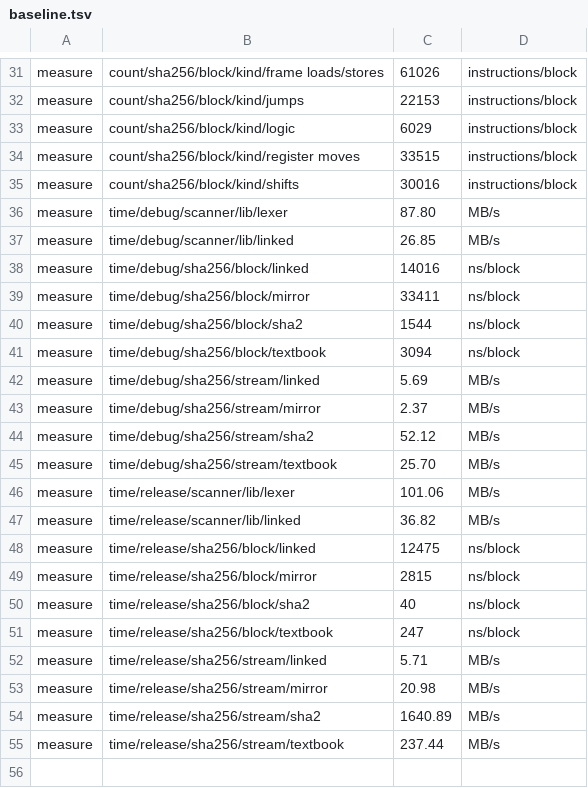
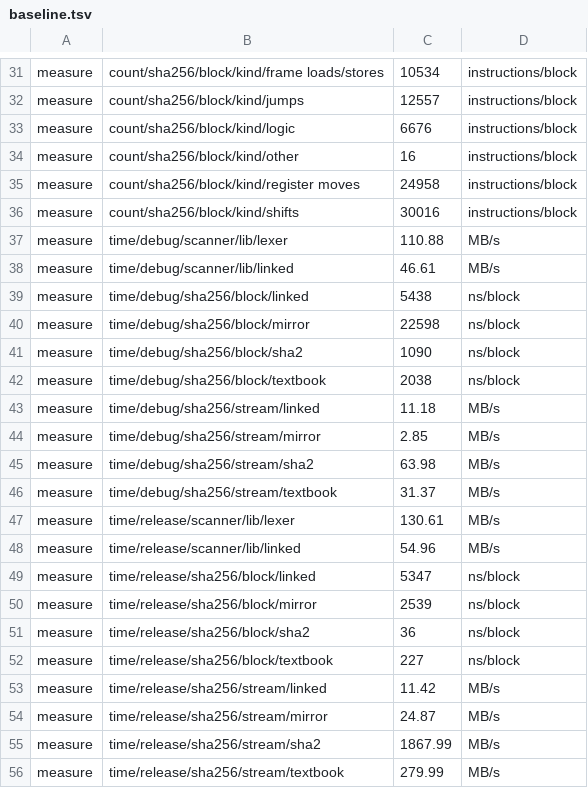
Before and after one commit to MinusGix/heather, a TSV file: crates/linked/benches/baseline.tsv, drawn as a sheet; only a part is shown, gaps mark what is left out; addresses are those after the commit; the diff covers the shown part only; the diff names each change by its address in the sheet, - before the commit and + after, or states it on an @@ line.

```diff
--- a/crates/linked/benches/baseline.tsv
+++ b/crates/linked/benches/baseline.tsv
-C31: 61026
+C31: 10534
-C32: 22153
+C32: 12557
-C33: 6029
+C33: 6676
+row 34: measure | count/sha256/block/kind/other | 16 | instructions/block
-C35: 33515
+C35: 24958
-C37: 87.80
+C37: 110.88
-C38: 26.85
+C38: 46.61
-C39: 14016
+C39: 5438
-C40: 33411
+C40: 22598
-C41: 1544
+C41: 1090
-C42: 3094
+C42: 2038
-C43: 5.69
+C43: 11.18
-C44: 2.37
+C44: 2.85
-C45: 52.12
+C45: 63.98
-C46: 25.70
+C46: 31.37
-C47: 101.06
+C47: 130.61
-C48: 36.82
+C48: 54.96
-C49: 12475
+C49: 5347
-C50: 2815
+C50: 2539
-C51: 40
+C51: 36
-C52: 247
+C52: 227
-C53: 5.71
+C53: 11.42
-C54: 20.98
+C54: 24.87
-C55: 1640.89
+C55: 1867.99
-C56: 237.44
+C56: 279.99
```
Also changed, not shown: 23 edited cells elsewhere in this file.
